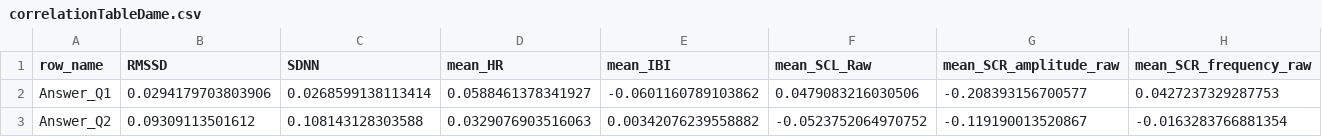
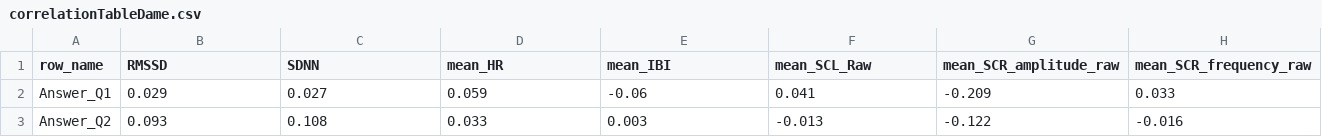
Before and after one commit to MaKhachatryan/VR-Training-Project, a CSV file: Data/processedData/correlationTableDame.csv, drawn as a sheet; only a part is shown; the diff covers the shown part only; the diff names each change by its address in the sheet, - before the commit and + after, or states it on an @@ line.

```diff
--- a/Data/processedData/correlationTableDame.csv
+++ b/Data/processedData/correlationTableDame.csv
-B2 (RMSSD): 0.0294179703803906
+B2 (RMSSD): 0.029
-C2 (SDNN): 0.0268599138113414
+C2 (SDNN): 0.027
-D2 (mean_HR): 0.0588461378341927
+D2 (mean_HR): 0.059
-E2 (mean_IBI): -0.0601160789103862
+E2 (mean_IBI): -0.06
-F2 (mean_SCL_Raw): 0.0479083216030506
+F2 (mean_SCL_Raw): 0.041
-G2 (mean_SCR_amplitude_raw): -0.208393156700577
+G2 (mean_SCR_amplitude_raw): -0.209
-H2 (mean_SCR_frequency_raw): 0.0427237329287753
+H2 (mean_SCR_frequency_raw): 0.033
-B3 (RMSSD): 0.09309113501612
+B3 (RMSSD): 0.093
-C3 (SDNN): 0.108143128303588
+C3 (SDNN): 0.108
-D3 (mean_HR): 0.0329076903516063
+D3 (mean_HR): 0.033
-E3 (mean_IBI): 0.00342076239558882
+E3 (mean_IBI): 0.003
-F3 (mean_SCL_Raw): -0.0523752064970752
+F3 (mean_SCL_Raw): -0.013
-G3 (mean_SCR_amplitude_raw): -0.119190013520867
+G3 (mean_SCR_amplitude_raw): -0.122
-H3 (mean_SCR_frequency_raw): -0.0163283766881354
+H3 (mean_SCR_frequency_raw): -0.016
```
Also changed, not shown: 8 edited cells elsewhere in this file, Data/processedData/combinedPMDAndDemographicsAndAnswersByRounds.csv, Data/processedData/combinedPMDAndRoundLogs.csv, 11 other files.
